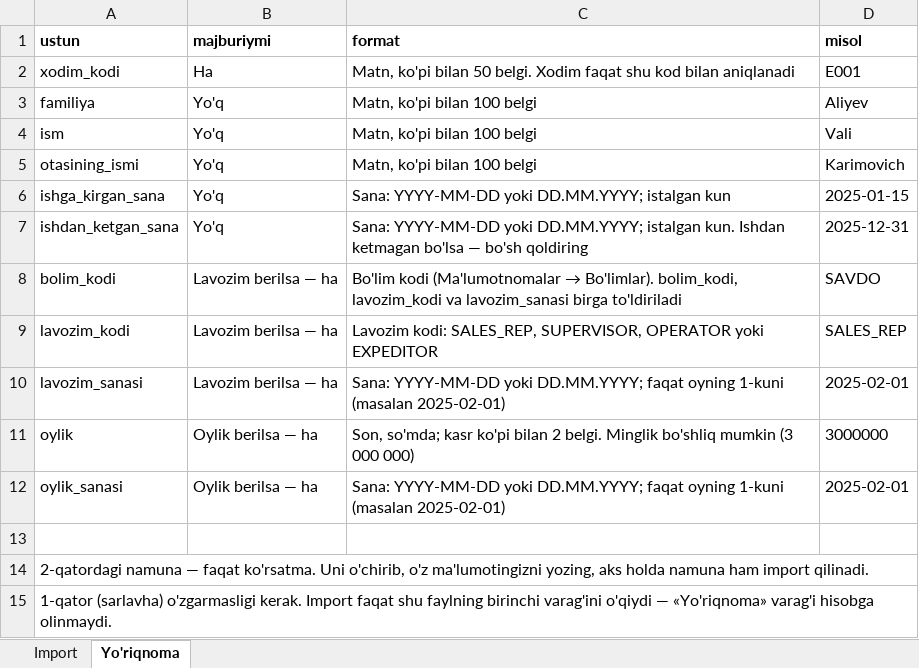
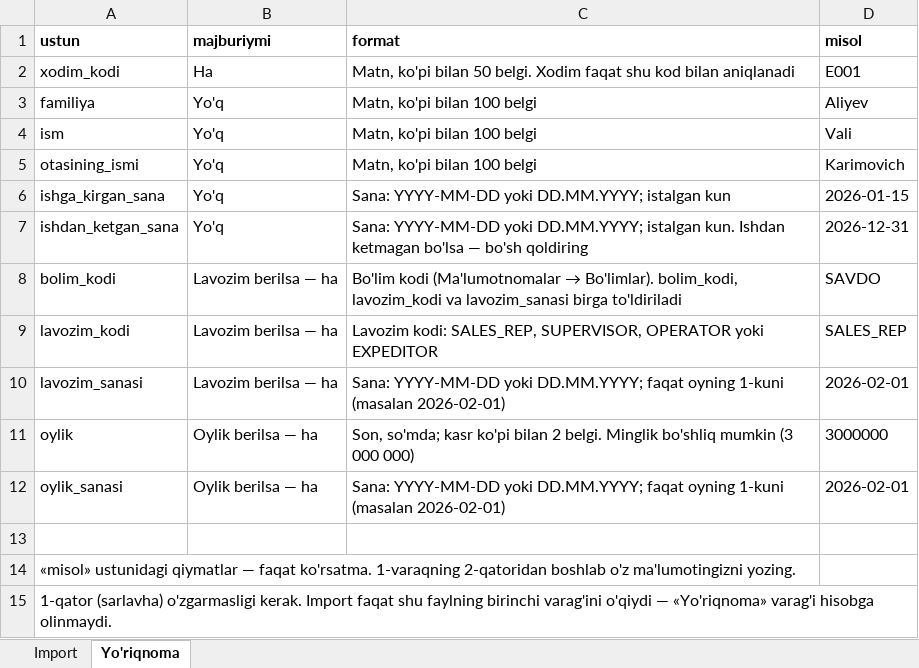
Before and after one commit to Safaralievna/elma_payroll, an Excel workbook: docs/templates/employees-shablon.xlsx, sheet Yo'riqnoma, drawn as a sheet; values as stored, in another font and other column widths than the file's, no borders; the diff names each change by its address in the sheet, - before the commit and + after, or states it on an @@ line.

```diff
--- a/docs/templates/employees-shablon.xlsx (sheet Yo'riqnoma)
+++ b/docs/templates/employees-shablon.xlsx (sheet Yo'riqnoma)
-D6 (misol): 2025-01-15
+D6 (misol): 2026-01-15
-D7 (misol): 2025-12-31
+D7 (misol): 2026-12-31
-C10 (format): …1-kuni (masalan 2025-02-01)
+C10 (format): …1-kuni (masalan 2026-02-01)
-D10 (misol): 2025-02-01
+D10 (misol): 2026-02-01
-C12 (format): …1-kuni (masalan 2025-02-01)
+C12 (format): …1-kuni (masalan 2026-02-01)
-D12 (misol): 2025-02-01
+D12 (misol): 2026-02-01
-A14 (ustun): 2-qatordagi namuna — faqat ko'rsatma. Uni o'chirib, o'z ma'lumotingizni yozing, aks holda namuna ham import qilinadi.
+A14 (ustun): «misol» ustunidagi qiymatlar — faqat ko'rsatma. 1-varaqning 2-qatoridan boshlab o'z ma'lumotingizni yozing.
```
Also changed, not shown: sheet Import, docs/templates/clients-shablon.xlsx, docs/templates/products-shablon.xlsx, 6 other files.
